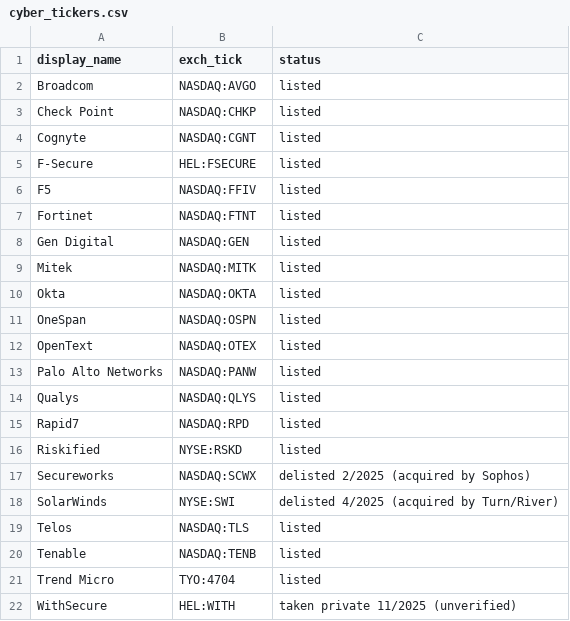
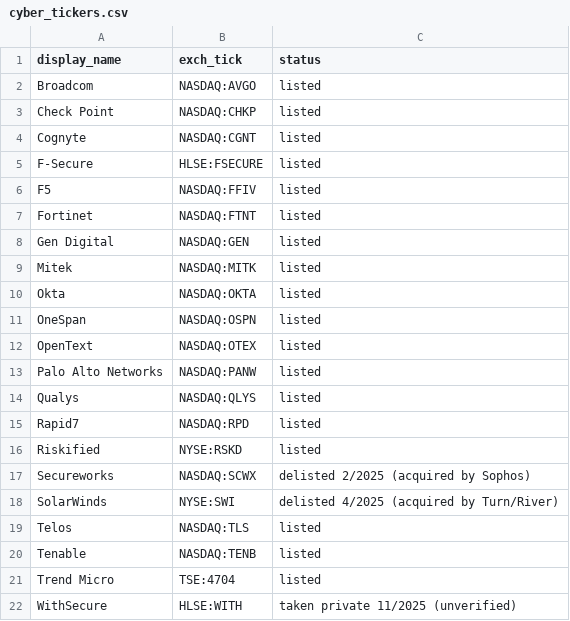
Before and after one commit to carrollr01/aboutMe, a CSV file: cyber_tickers.csv, drawn as a sheet.

```diff
--- a/cyber_tickers.csv
+++ b/cyber_tickers.csv
@@ -4,3 +4,3 @@ Check Point,NASDAQ:CHKP,listed
 Cognyte,NASDAQ:CGNT,listed
-F-Secure,HEL:FSECURE,listed
+F-Secure,HLSE:FSECURE,listed
 F5,NASDAQ:FFIV,listed
@@ -20,3 +20,3 @@ Telos,NASDAQ:TLS,listed
 Tenable,NASDAQ:TENB,listed
-Trend Micro,TYO:4704,listed
-WithSecure,HEL:WITH,taken private 11/2025 (unverified)
+Trend Micro,TSE:4704,listed
+WithSecure,HLSE:WITH,taken private 11/2025 (unverified)
```
